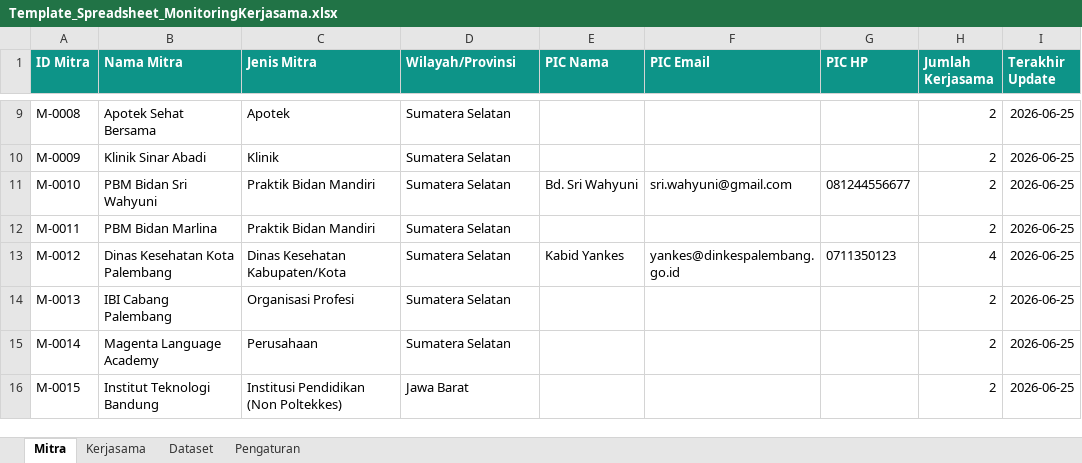
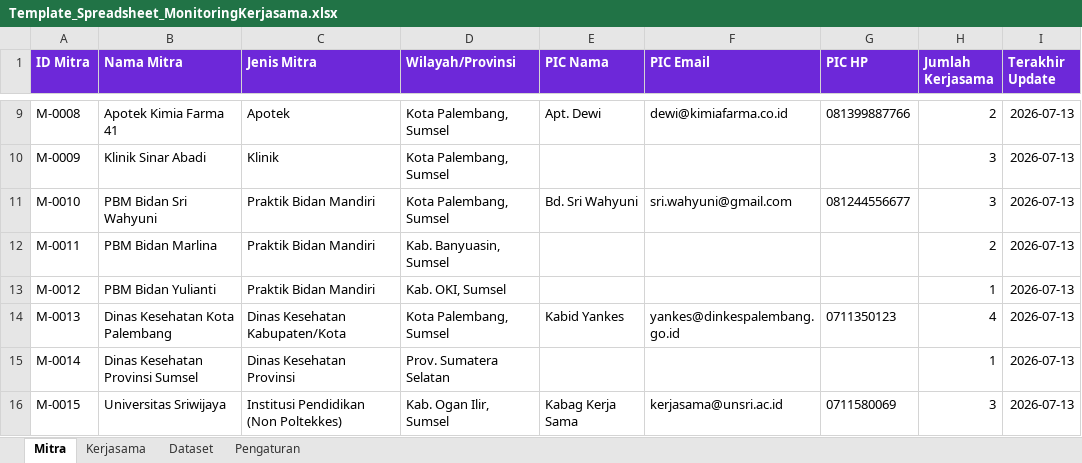
Before and after one commit to AnnisaBaizan/SIMKERMA, an Excel workbook: Template_Spreadsheet_MonitoringKerjasama.xlsx, sheet Mitra, drawn as a sheet; only a part is shown, gaps mark what is left out; values as stored, in another font and other column widths than the file's, no borders; the diff covers the shown part only; the diff names each change by its address in the sheet, - before the commit and + after, or states it on an @@ line.

```diff
--- a/Template_Spreadsheet_MonitoringKerjasama.xlsx (sheet Mitra)
+++ b/Template_Spreadsheet_MonitoringKerjasama.xlsx (sheet Mitra)
-A1:I1 fill: #0D9488
+A1:I1 fill: #6D28D9
-B9 (Nama Mitra): Apotek Sehat Bersama
+B9 (Nama Mitra): Apotek Kimia Farma 41
-D9:D11 (Wilayah/Provinsi): Sumatera Selatan
+D9:D11 (Wilayah/Provinsi): Kota Palembang, Sumsel
-E9 (PIC Nama): (empty)
+E9 (PIC Nama): Apt. Dewi
-F9 (PIC Email): (empty)
+F9 (PIC Email): dewi@kimiafarma.co.id
-G9 (PIC HP): (empty)
+G9 (PIC HP): 081399887766
-I9:I16 (Terakhir Update): 2026-06-25
+I9:I16 (Terakhir Update): 2026-07-13
-H10:H11 (Jumlah Kerjasama): 2
+H10:H11 (Jumlah Kerjasama): 3
-D12 (Wilayah/Provinsi): Sumatera Selatan
+D12 (Wilayah/Provinsi): Kab. Banyuasin, Sumsel
-B13 (Nama Mitra): Dinas Kesehatan Kota Palembang
+B13 (Nama Mitra): PBM Bidan Yulianti
-C13 (Jenis Mitra): Dinas Kesehatan Kabupaten/Kota
+C13 (Jenis Mitra): Praktik Bidan Mandiri
-D13 (Wilayah/Provinsi): Sumatera Selatan
+D13 (Wilayah/Provinsi): Kab. OKI, Sumsel
-E13 (PIC Nama): Kabid Yankes
+E13 (PIC Nama): (empty)
-F13 (PIC Email): yankes@dinkespalembang.go.id
+F13 (PIC Email): (empty)
-G13 (PIC HP): 0711350123
+G13 (PIC HP): (empty)
-H13 (Jumlah Kerjasama): 4
+H13 (Jumlah Kerjasama): 1
-B14 (Nama Mitra): IBI Cabang Palembang
+B14 (Nama Mitra): Dinas Kesehatan Kota Palembang
-C14 (Jenis Mitra): Organisasi Profesi
+C14 (Jenis Mitra): Dinas Kesehatan Kabupaten/Kota
-D14 (Wilayah/Provinsi): Sumatera Selatan
+D14 (Wilayah/Provinsi): Kota Palembang, Sumsel
-E14 (PIC Nama): (empty)
+E14 (PIC Nama): Kabid Yankes
-F14 (PIC Email): (empty)
+F14 (PIC Email): yankes@dinkespalembang.go.id
-G14 (PIC HP): (empty)
+G14 (PIC HP): 0711350123
-H14 (Jumlah Kerjasama): 2
+H14 (Jumlah Kerjasama): 4
-B15 (Nama Mitra): Magenta Language Academy
+B15 (Nama Mitra): Dinas Kesehatan Provinsi Sumsel
-C15 (Jenis Mitra): Perusahaan
+C15 (Jenis Mitra): Dinas Kesehatan Provinsi
-D15 (Wilayah/Provinsi): Sumatera Selatan
+D15 (Wilayah/Provinsi): Prov. Sumatera Selatan
-H15 (Jumlah Kerjasama): 2
+H15 (Jumlah Kerjasama): 1
-B16 (Nama Mitra): Institut Teknologi Bandung
+B16 (Nama Mitra): Universitas Sriwijaya
-D16 (Wilayah/Provinsi): Jawa Barat
+D16 (Wilayah/Provinsi): Kab. Ogan Ilir, Sumsel
-E16 (PIC Nama): (empty)
+E16 (PIC Nama): Kabag Kerja Sama
-F16 (PIC Email): (empty)
+F16 (PIC Email): kerjasama@unsri.ac.id
-G16 (PIC HP): (empty)
+G16 (PIC HP): 0711580069
-H16 (Jumlah Kerjasama): 2
+H16 (Jumlah Kerjasama): 3
```
Also changed, not shown: 10 added rows and 73 edited cells elsewhere in this sheet, sheet Kerjasama, sheet Pengaturan, sheet Dataset, 8 other files.
